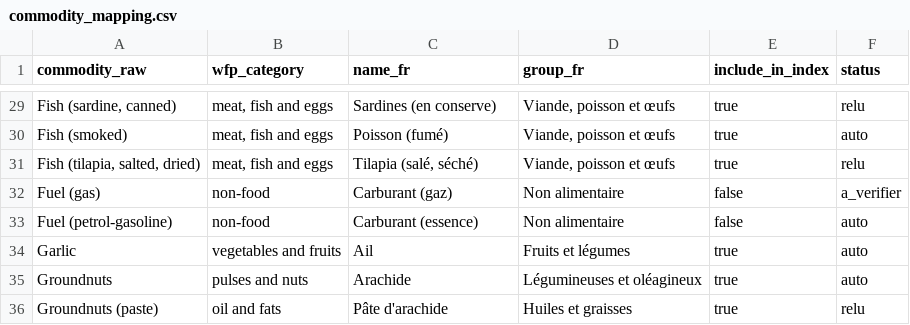
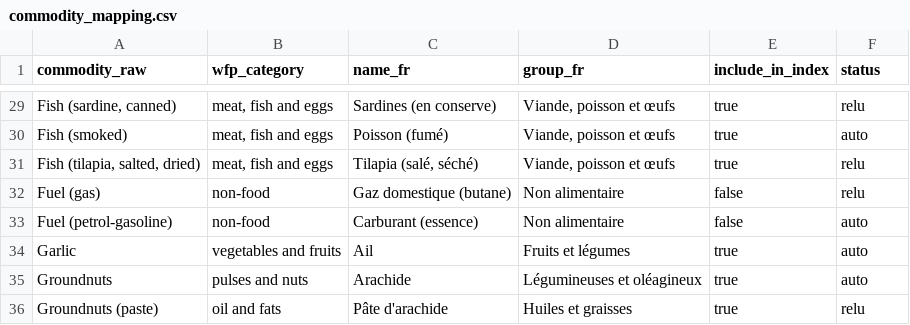
Before and after one commit to gelvicnsk/observatoire-prix-cemac, a CSV file: dbt/seeds/commodity_mapping.csv, drawn as a sheet; only a part is shown, gaps mark what is left out.

```diff
--- a/dbt/seeds/commodity_mapping.csv
+++ b/dbt/seeds/commodity_mapping.csv
@@ -31,3 +31,3 @@ Fish (smoked),"meat, fish and eggs",Poisson (fumé),"Viande, poisson et œufs",t
 "Fish (tilapia, salted, dried)","meat, fish and eggs","Tilapia (salé, séché)","Viande, poisson et œufs",true,relu
-Fuel (gas),non-food,Carburant (gaz),Non alimentaire,false,a_verifier
+Fuel (gas),non-food,Gaz domestique (butane),Non alimentaire,false,relu
 Fuel (petrol-gasoline),non-food,Carburant (essence),Non alimentaire,false,auto
```
Also changed, not shown: reference/review/commodity_mapping.csv, 3 other files.
